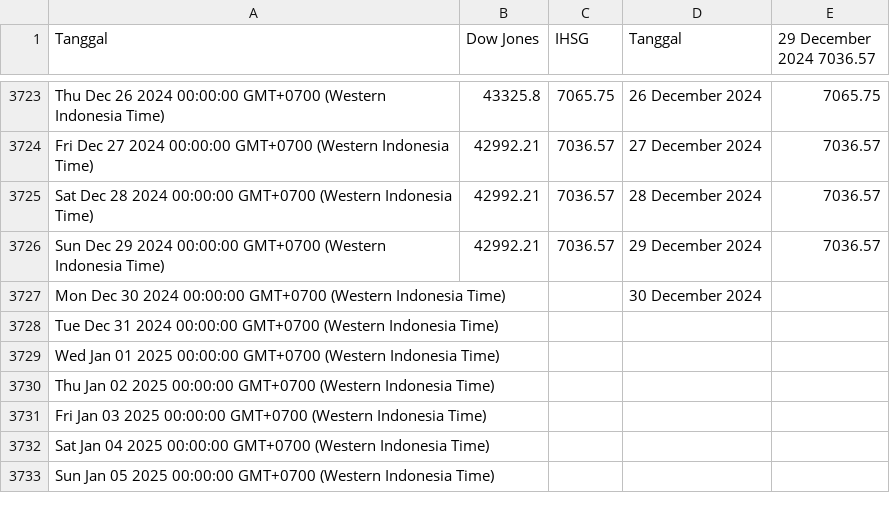
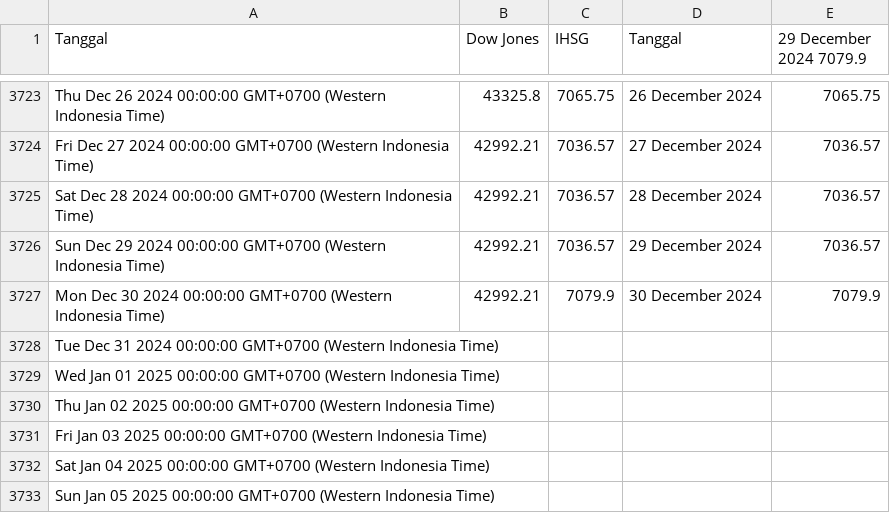
Before and after one commit to lisnhaaw/datawrapper-csv, a CSV file: data/IHSG.csv, drawn as a sheet; only a part is shown, gaps mark what is left out; the diff names each change by its address in the sheet, - before the commit and + after, or states it on an @@ line.

Commit message:
Update data CSV

```diff
--- a/data/IHSG.csv
+++ b/data/IHSG.csv
-E1: 29 December 2024 7036.57
+E1: 29 December 2024 7079.9
-B3727 (Dow Jones): (empty)
+B3727 (Dow Jones): 42992.21
-C3727 (IHSG): (empty)
+C3727 (IHSG): 7079.9
-E3727 (29 December 2024 7079.9): (empty)
+E3727 (29 December 2024 7079.9): 7079.9
```
